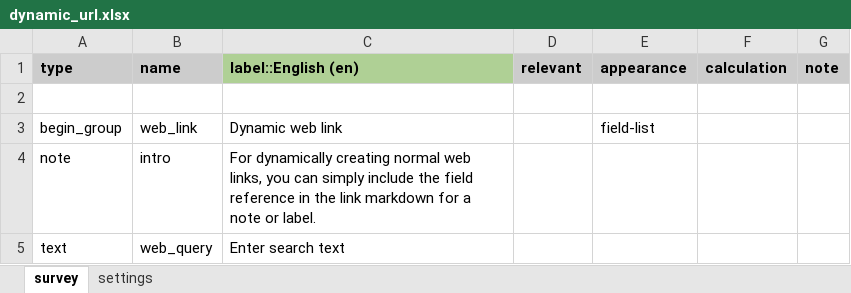
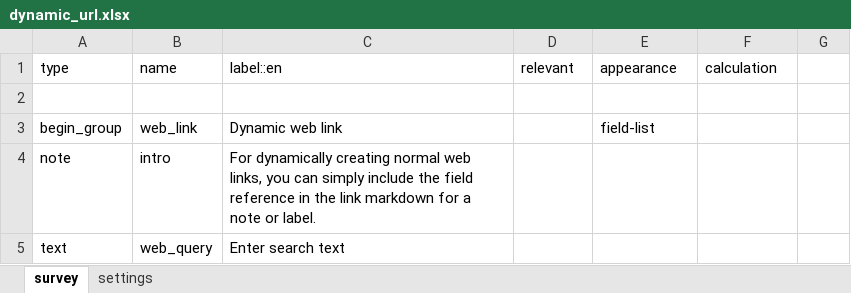
Before and after one commit to jkuester/cht-config-library, an Excel workbook: basic-forms/forms/app/dynamic_url.xlsx, sheet survey, drawn as a sheet; only a part is shown; values as stored, in another font and other column widths than the file's, no borders; conditional formats not drawn; the diff names each change by its address in the sheet, - before the commit and + after, or states it on an @@ line.

```diff
--- a/basic-forms/forms/app/dynamic_url.xlsx (sheet survey)
+++ b/basic-forms/forms/app/dynamic_url.xlsx (sheet survey)
-A1:B1 fill: #CCCCCC
+A1:B1 fill: none
-A1:F1 bold: on
+A1:F1 bold: off
-C1: label::English (en)
+C1: label::en
-C1 fill: #AFD095
+C1 fill: none
-D1:G1 fill: #CCCCCC
+D1:G1 fill: none
-G1: note
+G1: (empty)
```
Also changed, not shown: sheet settings, basic-forms/forms/app/comparing_values.xlsx, basic-forms/forms/app/countdown_timer.xlsx, 18 other files.
